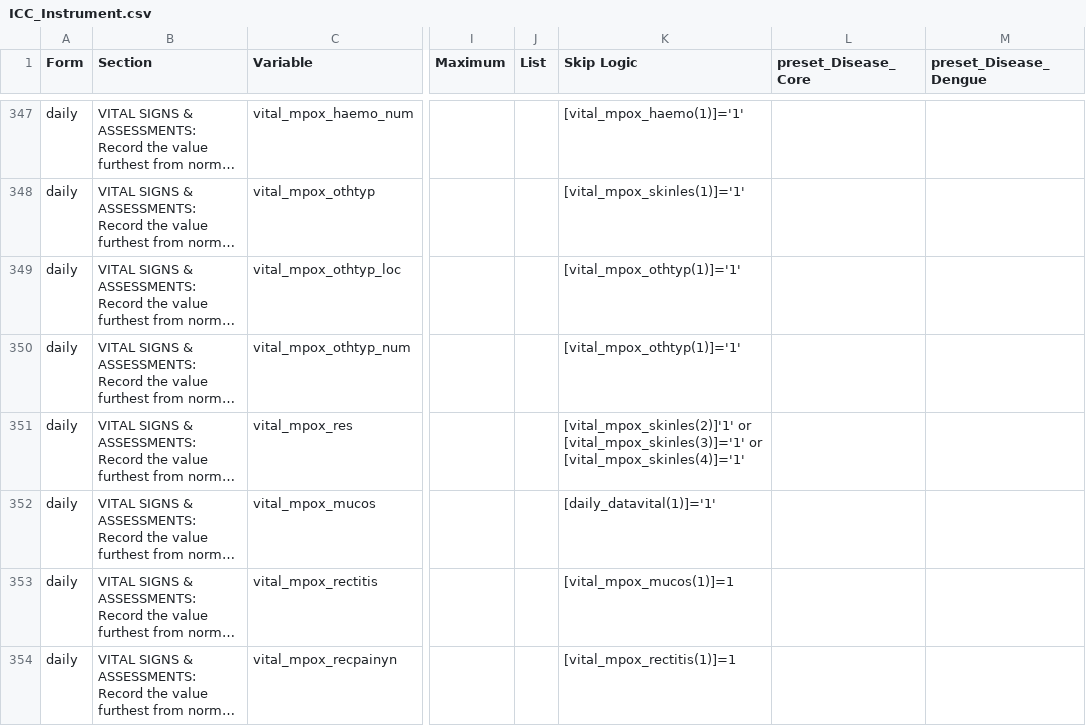
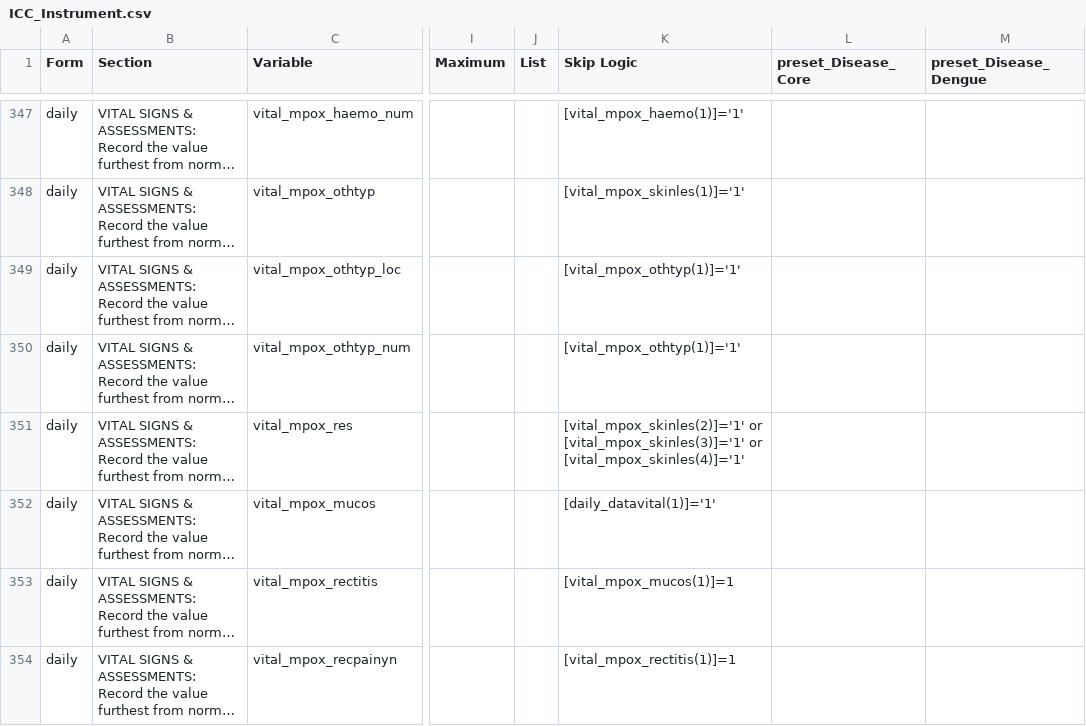
Before and after one commit to EstebanGarciaG/ISARIC_CORE_CRF_test, a CSV file: ICC 1/ICC 1.0.0/ICC_Instrument.csv, drawn as a sheet; only a part is shown, gaps mark what is left out; long unchanged cells end in …; the diff names each change by its address in the sheet, - before the commit and + after, or states it on an @@ line.

Commit message:
Update ICC_Instrument.csv

```diff
--- a/ICC 1/ICC 1.0.0/ICC_Instrument.csv
+++ b/ICC 1/ICC 1.0.0/ICC_Instrument.csv
-K351 (Skip Logic): [vital_mpox_skinles(2)]'1' or [vital_mpox_skinles(3)]='1'…
+K351 (Skip Logic): [vital_mpox_skinles(2)]='1' or [vital_mpox_skinles(3)]='1'…
```
